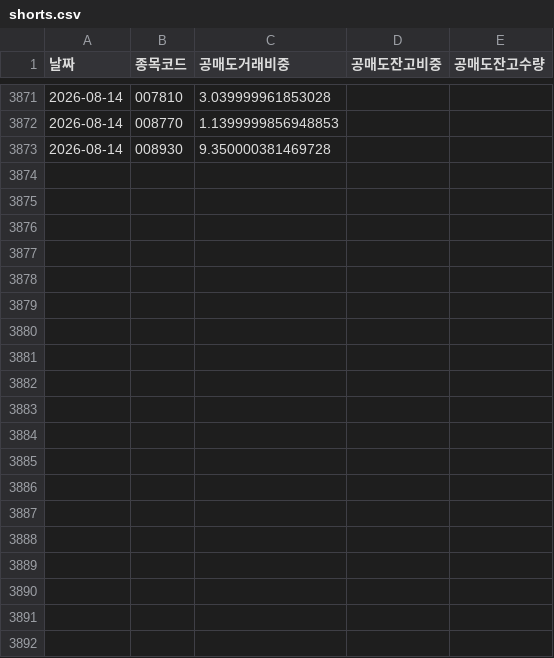
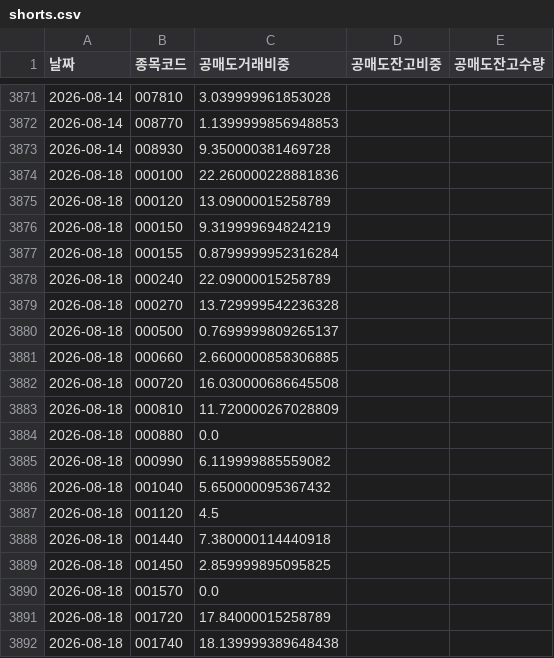
Before and after one commit to sunbmj4119-cmd/rich, a CSV file: data/shorts.csv, drawn as a sheet; only a part is shown, gaps mark what is left out; the diff covers the shown part only; the diff names each change by its address in the sheet, - before the commit and + after, or states it on an @@ line.

```diff
--- a/data/shorts.csv
+++ b/data/shorts.csv
+row 3874: 2026-08-18 | 000100 | 22.260000228881836
+row 3875: 2026-08-18 | 000120 | 13.09000015258789
+row 3876: 2026-08-18 | 000150 | 9.319999694824219
+row 3877: 2026-08-18 | 000155 | 0.8799999952316284
+row 3878: 2026-08-18 | 000240 | 22.09000015258789
+row 3879: 2026-08-18 | 000270 | 13.729999542236328
+row 3880: 2026-08-18 | 000500 | 0.7699999809265137
+row 3881: 2026-08-18 | 000660 | 2.6600000858306885
+row 3882: 2026-08-18 | 000720 | 16.030000686645508
+row 3883: 2026-08-18 | 000810 | 11.720000267028809
+row 3884: 2026-08-18 | 000880 | 0.0
+row 3885: 2026-08-18 | 000990 | 6.119999885559082
+row 3886: 2026-08-18 | 001040 | 5.650000095367432
+row 3887: 2026-08-18 | 001120 | 4.5
+row 3888: 2026-08-18 | 001440 | 7.380000114440918
+row 3889: 2026-08-18 | 001450 | 2.859999895095825
+row 3890: 2026-08-18 | 001570 | 0.0
+row 3891: 2026-08-18 | 001720 | 17.84000015258789
+row 3892: 2026-08-18 | 001740 | 18.139999389648438
```
Also changed, not shown: 27 added rows and 32 edited cells elsewhere in this file, data/signals_today.csv, 9 other files.
